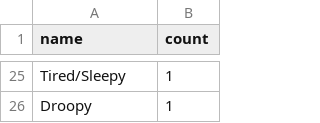
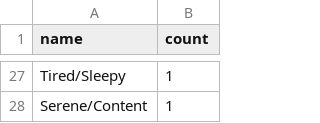
Before and after one commit to santarsiero/audiofiles_AI, a CSV file: audiofile-ai/experimentation/outputs/descriptors/mood_frequencies.csv, drawn as a sheet; only a part is shown, gaps mark what is left out; addresses are those after the commit; the diff covers the shown part only; the diff names each change by its address in the sheet, - before the commit and + after, or states it on an @@ line.

```diff
--- a/audiofile-ai/experimentation/outputs/descriptors/mood_frequencies.csv
+++ b/audiofile-ai/experimentation/outputs/descriptors/mood_frequencies.csv
-A28 (name): Droopy
+A28 (name): Serene/Content
```
Also changed, not shown: 10 added rows, 8 removed rows and 14 edited cells elsewhere in this file, audiofile-ai/experimentation/outputs/correlations/top_correlations.csv, audiofile-ai/experimentation/outputs/correlations/v1_relevant_correlations.csv, 29 other files.
